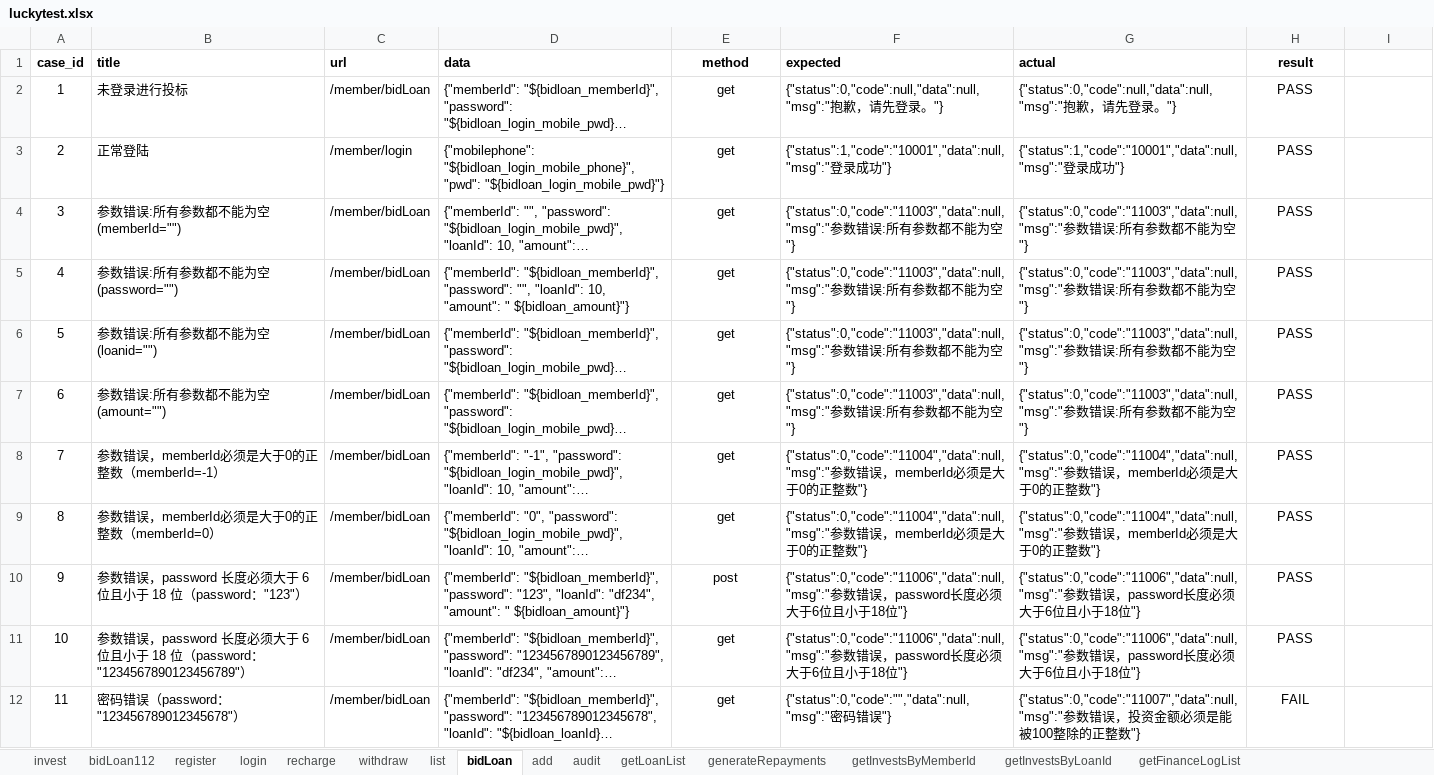
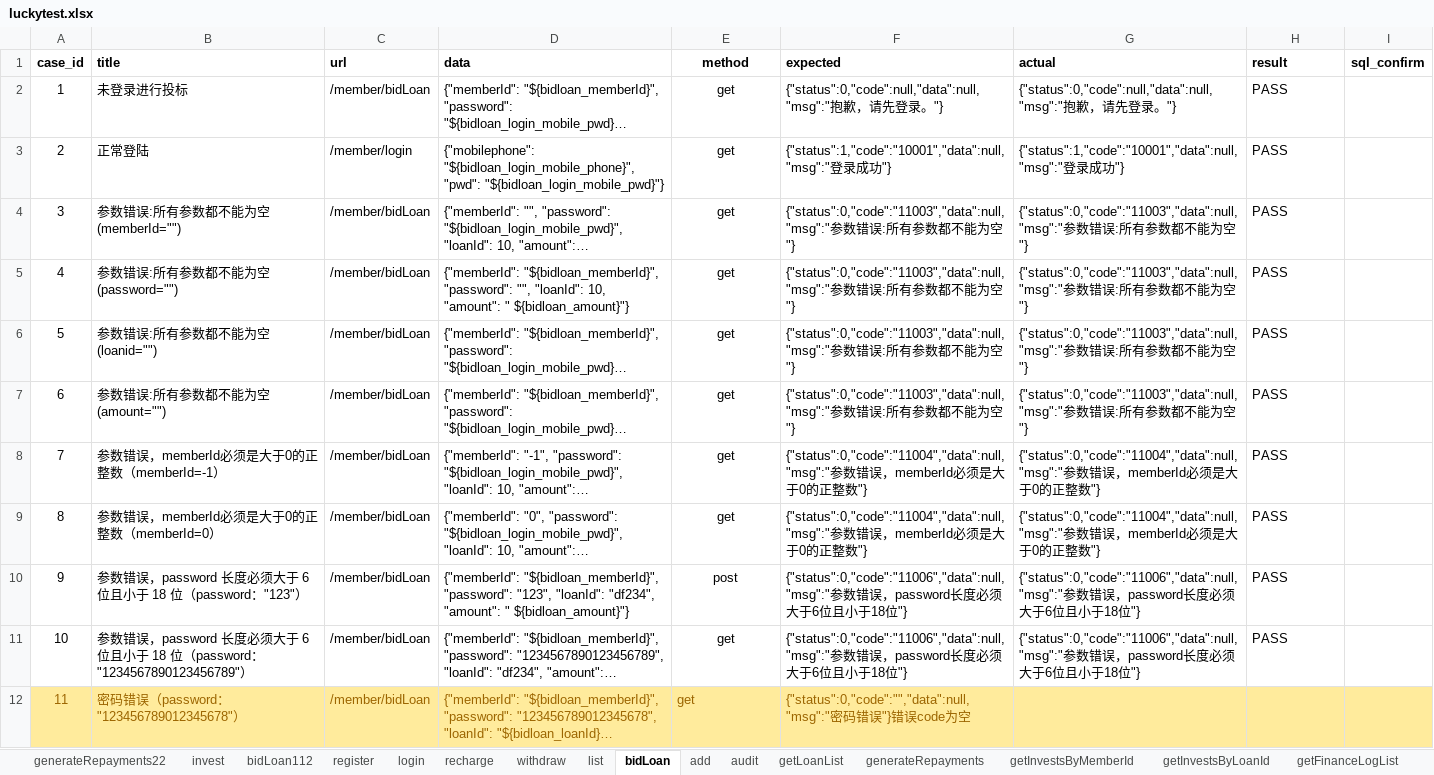
Before and after one commit to adou12138/python13-api-test, an Excel workbook: datas/luckytest.xlsx, sheet bidLoan, drawn as a sheet; only a part is shown; long unchanged cells end in …; values as stored, in another font and other column widths than the file's, no borders; the diff covers the shown part only; the diff names each change by its address in the sheet, - before the commit and + after, or states it on an @@ line.

```diff
--- a/datas/luckytest.xlsx (sheet bidLoan)
+++ b/datas/luckytest.xlsx (sheet bidLoan)
+sheet tab: generateRepayments22
-H1:H11 alignment: center
+H1:H11 alignment: left
-I1: (empty)
+I1: sql_confirm
-A12:I12 fill: none
+A12:I12 fill: #FFEB9C
-A12:F12 text colour: black
+A12:F12 text colour: #9C6500
-E12 alignment: center
+E12 alignment: left
-F12 (expected): …误"}
+F12 (expected): …误"}错误code为空
-G12 (actual): {"status":0,"code":"11007","data":null,"msg":"参数错误，投资金额必须是能被100整除的正整数"}
+G12 (actual): (empty)
-H12 (result): FAIL
+H12 (result): (empty)
```
Also changed, not shown: 11 edited cells and cell formats elsewhere in this sheet, sheet add, sheet generateRepayments, sheet withdraw, sheet recharge, sheet audit, sheet register, 2 more sheets, 13 other files.
